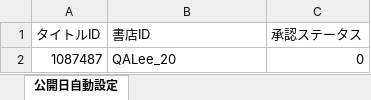
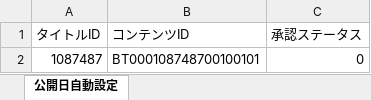
Before and after one commit to mediadotech/InputForm, an Excel workbook: InputForm/⓯公開日自動設定_作成用テンプレート.xlsm, sheet 公開日自動設定, drawn as a sheet; values as stored, in another font and other column widths than the file's, no borders; the diff names each change by its address in the sheet, - before the commit and + after, or states it on an @@ line.

Commit message:
⓯公開日自動設定の書店IDをコンテンツIDに変更

```diff
--- a/InputForm/⓯公開日自動設定_作成用テンプレート.xlsm (sheet 公開日自動設定)
+++ b/InputForm/⓯公開日自動設定_作成用テンプレート.xlsm (sheet 公開日自動設定)
-B1: 書店ID
+B1: コンテンツID
-B2 (コンテンツID): QALee_20
+B2 (コンテンツID): BT000108748700100101
```
Also changed, not shown: 2 other files.
